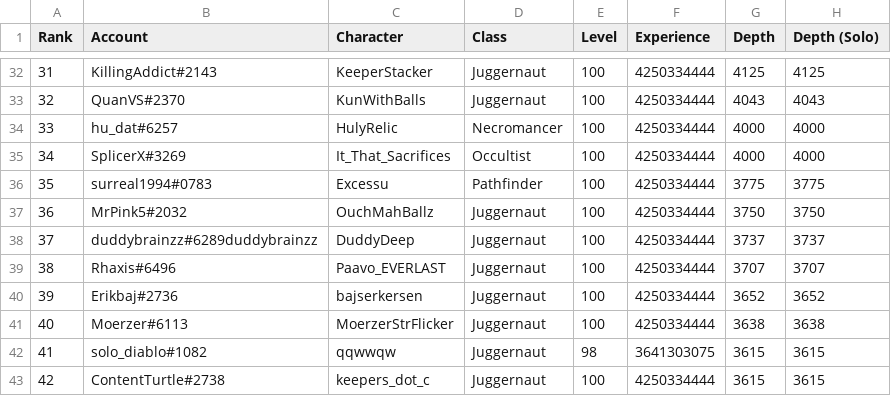
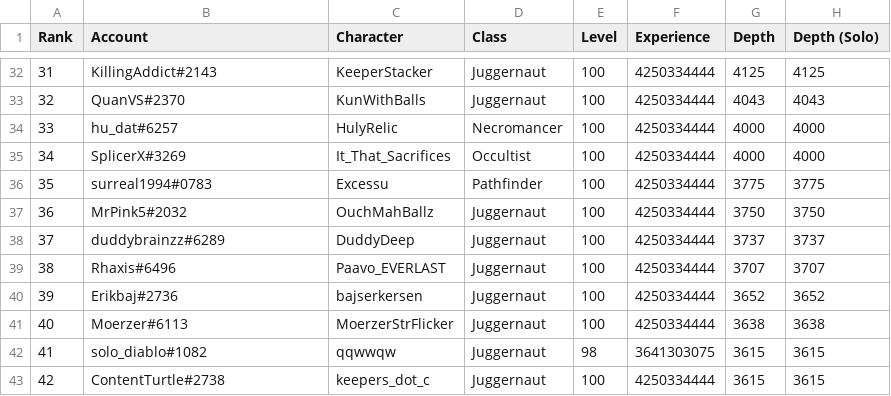
Before and after one commit to danis101/poe-ladder, a TSV file: data/keepers-delve.tsv, drawn as a sheet; only a part is shown, gaps mark what is left out.

```diff
--- a/data/keepers-delve.tsv
+++ b/data/keepers-delve.tsv
@@ -37,3 +37,3 @@ Rank	Account	Character	Class	Level	Experience	Depth	Depth (Solo)
 36	MrPink5#2032	OuchMahBallz	Juggernaut	100	4250334444	3750	3750
-37	duddybrainzz#6289duddybrainzz	DuddyDeep	Juggernaut	100	4250334444	3737	3737
+37	duddybrainzz#6289	DuddyDeep	Juggernaut	100	4250334444	3737	3737
 38	Rhaxis#6496	Paavo_EVERLAST	Juggernaut	100	4250334444	3707	3707
```
